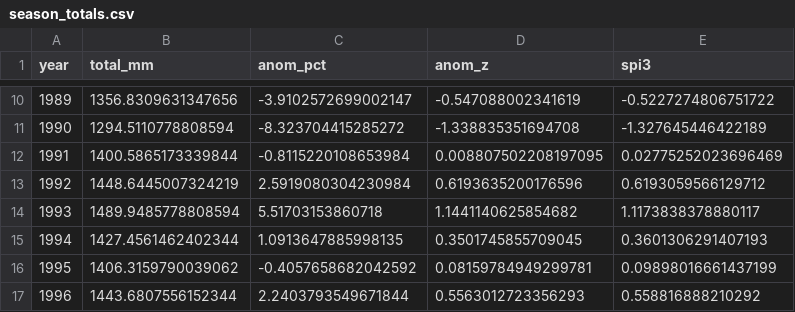
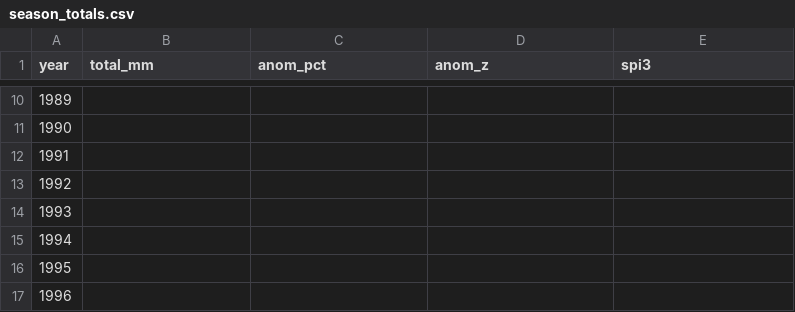
Before and after one commit to sophia14324/East-African-Monsoon-ML-project, a CSV file: data/processed/season_totals.csv, drawn as a sheet; only a part is shown, gaps mark what is left out; the diff covers the shown part only.

```diff
--- a/data/processed/season_totals.csv
+++ b/data/processed/season_totals.csv
@@ -10,8 +10,8 @@ year,total_mm,anom_pct,anom_z,spi3
-1989,1356.8309631347656,-3.9102572699002147,-0.547088002341619,-0.5227274806751722
-1990,1294.5110778808594,-8.323704415285272,-1.338835351694708,-1.327645446422189
-1991,1400.5865173339844,-0.8115220108653984,0.008807502208197095,0.02775252023696469
-1992,1448.6445007324219,2.5919080304230984,0.6193635200176596,0.6193059566129712
-1993,1489.9485778808594,5.51703153860718,1.1441140625854682,1.1173838378880117
-1994,1427.4561462402344,1.0913647885998135,0.3501745855709045,0.3601306291407193
-1995,1406.3159790039062,-0.4057658682042592,0.08159784949299781,0.09898016661437199
-1996,1443.6807556152344,2.2403793549671844,0.5563012723356293,0.558816888210292
+1989,,,,
+1990,,,,
+1991,,,,
+1992,,,,
+1993,,,,
+1994,,,,
+1995,,,,
+1996,,,,
```
Also changed, not shown: 144 edited cells elsewhere in this file, data/raw/chirps_mam.csv, 1 other file.
